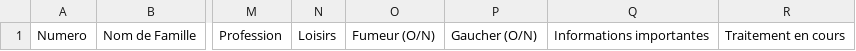
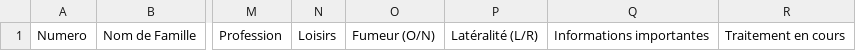
Before and after one commit to libreosteo/LibreOsteo, a CSV file: libreosteoweb/static/files/patient-template.csv, drawn as a sheet; only a part is shown, gaps mark what is left out; the diff names each change by its address in the sheet, - before the commit and + after, or states it on an @@ line.

```diff
--- a/libreosteoweb/static/files/patient-template.csv
+++ b/libreosteoweb/static/files/patient-template.csv
-P1: Gaucher (O/N)
+P1: Latéralité (L/R)
```
Also changed, not shown: 6 other files.
